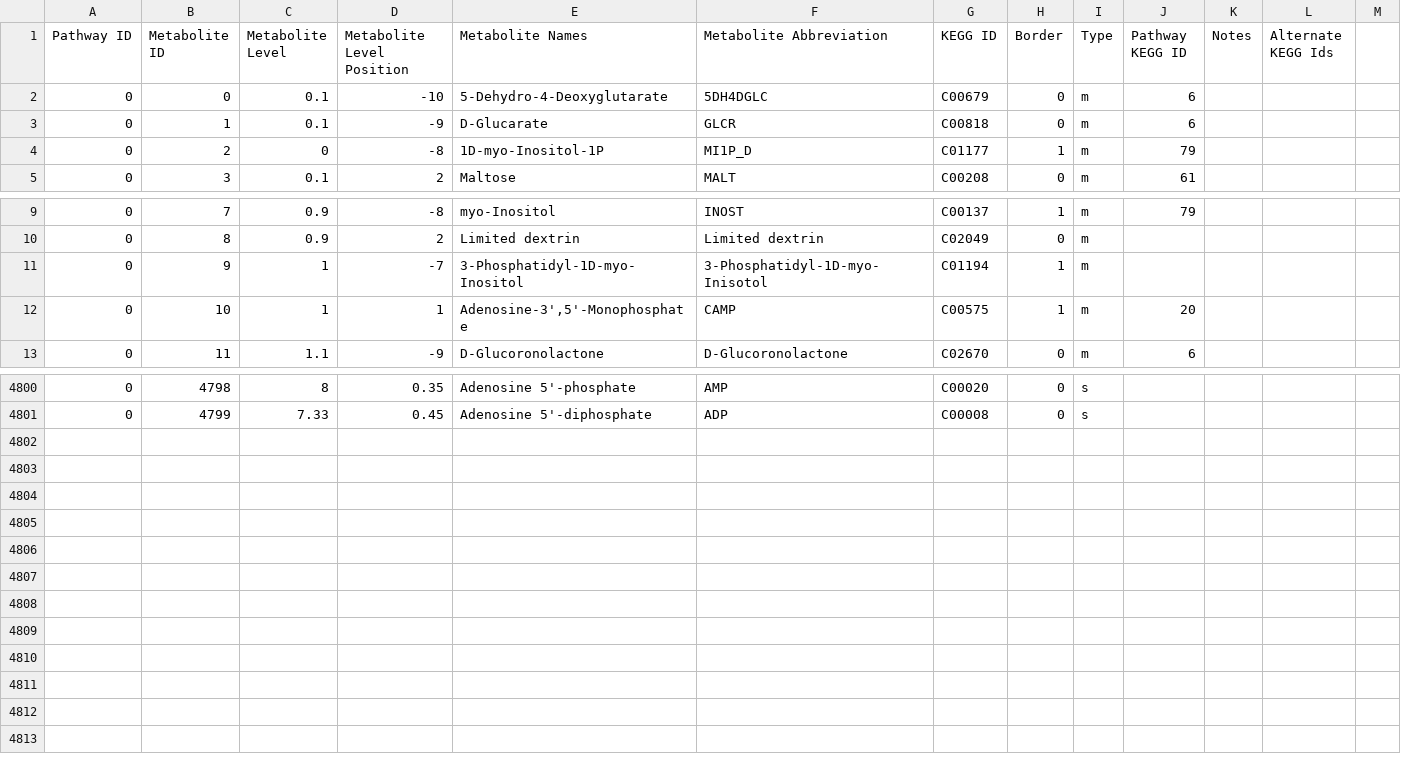
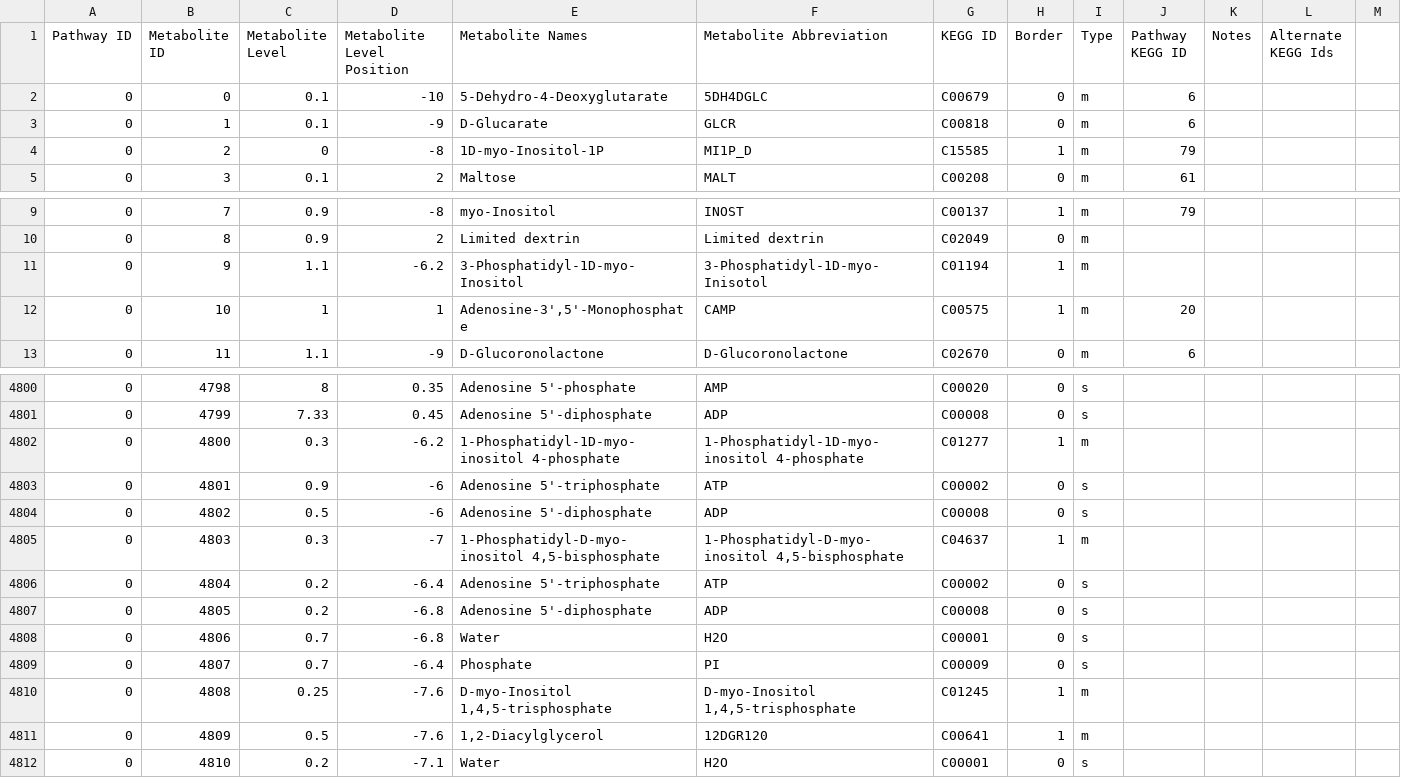
Before and after one commit to desmondlun/MOST, a CSV file: etc/visualization/pathway_metabolite_positions.csv, drawn as a sheet; only a part is shown, gaps mark what is left out.

```diff
--- a/etc/visualization/pathway_metabolite_positions.csv
+++ b/etc/visualization/pathway_metabolite_positions.csv
@@ -3,3 +3,3 @@ Pathway ID,Metabolite ID,Metabolite Level,Metabolite Level Position,Metabolite N
 0,1,0.1,-9,D-Glucarate,GLCR,C00818,0,m,6,,,
-0,2,0,-8,1D-myo-Inositol-1P,MI1P_D,C01177,1,m,79,,,
+0,2,0,-8,1D-myo-Inositol-1P,MI1P_D,C15585,1,m,79,,,
 0,3,0.1,2,Maltose,MALT,C00208,0,m,61,,,
@@ -10,3 +10,3 @@ Pathway ID,Metabolite ID,Metabolite Level,Metabolite Level Position,Metabolite N
 0,8,0.9,2,Limited dextrin,Limited dextrin,C02049,0,m,,,,
-0,9,1,-7,3-Phosphatidyl-1D-myo-Inositol,3-Phosphatidyl-1D-myo-Inisotol,C01194,1,m,,,,
+0,9,1.1,-6.2,3-Phosphatidyl-1D-myo-Inositol,3-Phosphatidyl-1D-myo-Inisotol,C01194,1,m,,,,
 0,10,1,1,"Adenosine-3',5'-Monophosphate",CAMP,C00575,1,m,20,,,
@@ -4801 +4801,12 @@ Pathway ID,Metabolite ID,Metabolite Level,Metabolite Level Position,Metabolite N
 0,4799,7.33,0.45,Adenosine 5'-diphosphate,ADP,C00008,0,s,,,,
+0,4800,0.3,-6.2,1-Phosphatidyl-1D-myo-inositol 4-phosphate,1-Phosphatidyl-1D-myo-inositol 4-phosphate,C01277,1,m,,,,
+0,4801,0.9,-6,Adenosine 5'-triphosphate,ATP,C00002,0,s,,,,
+0,4802,0.5,-6,Adenosine 5'-diphosphate,ADP,C00008,0,s,,,,
+0,4803,0.3,-7,"1-Phosphatidyl-D-myo-inositol 4,5-bisphosphate","1-Phosphatidyl-D-myo-inositol 4,5-bisphosphate",C04637,1,m,,,,
+0,4804,0.2,-6.4,Adenosine 5'-triphosphate,ATP,C00002,0,s,,,,
+0,4805,0.2,-6.8,Adenosine 5'-diphosphate,ADP,C00008,0,s,,,,
+0,4806,0.7,-6.8,Water,H2O,C00001,0,s,,,,
+0,4807,0.7,-6.4,Phosphate,PI,C00009,0,s,,,,
+0,4808,0.25,-7.6,"D-myo-Inositol 1,4,5-trisphosphate","D-myo-Inositol 1,4,5-trisphosphate",C01245,1,m,,,,
+0,4809,0.5,-7.6,"1,2-Diacylglycerol",12DGR120,C00641,1,m,,,,
+0,4810,0.2,-7.1,Water,H2O,C00001,0,s,,,,
```
Also changed, not shown: etc/visualization/metabolite_substitutions.csv, etc/visualization/pathways_reaction_positions.csv.
